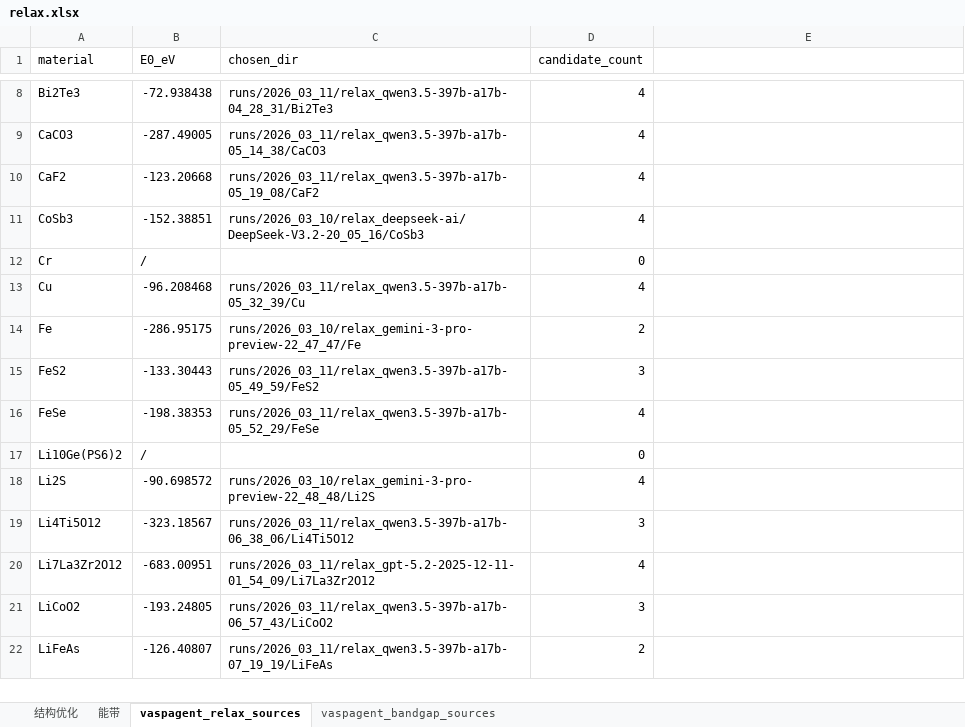
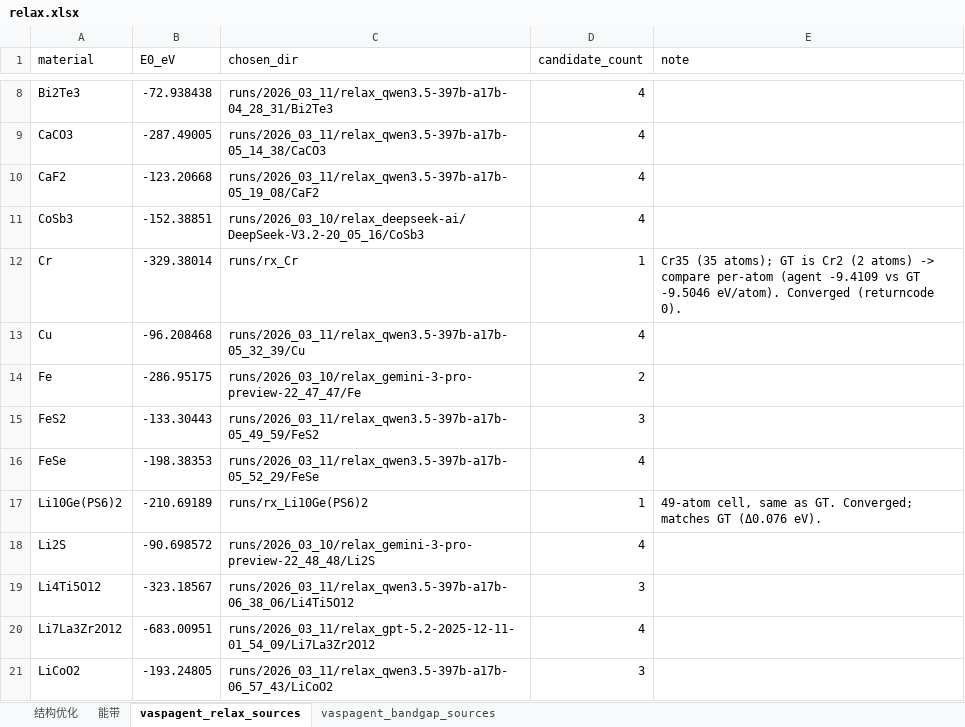
Before and after one commit to Phoinikas03/newvaspagent, an Excel workbook: relax.xlsx, sheet vaspagent_relax_sources, drawn as a sheet; only a part is shown, gaps mark what is left out; the shorter side is filled out with more unchanged rows; values as stored, in another font and other column widths than the file's, no borders; the diff names each change by its address in the sheet, - before the commit and + after, or states it on an @@ line.

```diff
--- a/relax.xlsx (sheet vaspagent_relax_sources)
+++ b/relax.xlsx (sheet vaspagent_relax_sources)
-E1: (empty)
+E1: note
-B12 (E0_eV): /
+B12 (E0_eV): -329.38014
-C12 (chosen_dir): (empty)
+C12 (chosen_dir): runs/rx_Cr
-D12 (candidate_count): 0
+D12 (candidate_count): 1
-E12 (note): (empty)
+E12 (note): Cr35 (35 atoms); GT is Cr2 (2 atoms) -> compare per-atom (agent -9.4109 vs GT -9.5046 eV/atom). Converged (returncode 0).
-B17 (E0_eV): /
+B17 (E0_eV): -210.69189
-C17 (chosen_dir): (empty)
+C17 (chosen_dir): runs/rx_Li10Ge(PS6)2
-D17 (candidate_count): 0
+D17 (candidate_count): 1
-E17 (note): (empty)
+E17 (note): 49-atom cell, same as GT. Converged; matches GT (Δ0.076 eV).
```
Also changed, not shown: sheet 结构优化, 1 other file.
